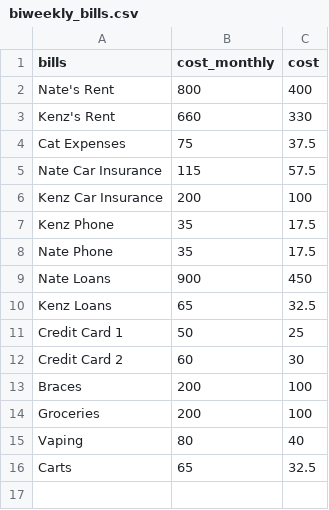
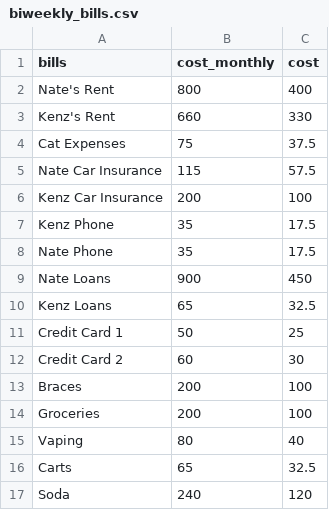
Before and after one commit to NateHerman24/Budgeting-Dashboard, a CSV file: biweekly_bills.csv, drawn as a sheet.

Commit message:
Update biweekly_bills.csv

```diff
--- a/biweekly_bills.csv
+++ b/biweekly_bills.csv
@@ -16 +16,2 @@ Vaping,80,40
 Carts,65,32.5
+Soda,240,120
```
